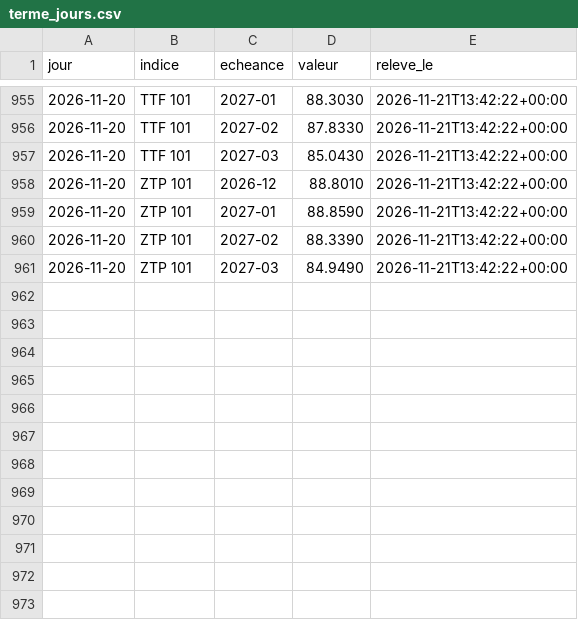
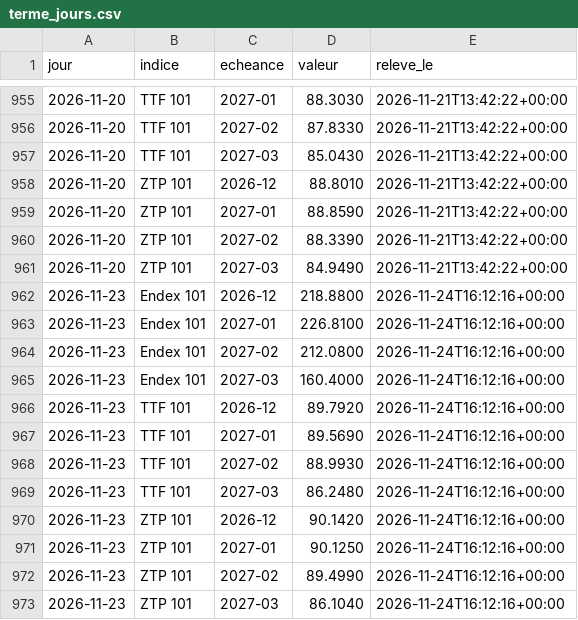
Before and after one commit to amcaw/energy-db, a CSV file: collecte/data/terme_jours.csv, drawn as a sheet; only a part is shown, gaps mark what is left out.

Commit message:
releve du 2026-11-24

```diff
--- a/collecte/data/terme_jours.csv
+++ b/collecte/data/terme_jours.csv
@@ -961 +961,13 @@ jour,indice,echeance,valeur,releve_le
 2026-11-20,ZTP 101,2027-03,84.9490,2026-11-21T13:42:22+00:00
+2026-11-23,Endex 101,2026-12,218.8800,2026-11-24T16:12:16+00:00
+2026-11-23,Endex 101,2027-01,226.8100,2026-11-24T16:12:16+00:00
+2026-11-23,Endex 101,2027-02,212.0800,2026-11-24T16:12:16+00:00
+2026-11-23,Endex 101,2027-03,160.4000,2026-11-24T16:12:16+00:00
+2026-11-23,TTF 101,2026-12,89.7920,2026-11-24T16:12:16+00:00
+2026-11-23,TTF 101,2027-01,89.5690,2026-11-24T16:12:16+00:00
+2026-11-23,TTF 101,2027-02,88.9930,2026-11-24T16:12:16+00:00
+2026-11-23,TTF 101,2027-03,86.2480,2026-11-24T16:12:16+00:00
+2026-11-23,ZTP 101,2026-12,90.1420,2026-11-24T16:12:16+00:00
+2026-11-23,ZTP 101,2027-01,90.1250,2026-11-24T16:12:16+00:00
+2026-11-23,ZTP 101,2027-02,89.4990,2026-11-24T16:12:16+00:00
+2026-11-23,ZTP 101,2027-03,86.1040,2026-11-24T16:12:16+00:00
```
Also changed, not shown: collecte/data/epex_jours.csv, collecte/data/ttf_jours.csv, 15 other files.
